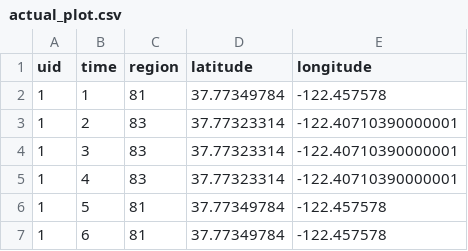
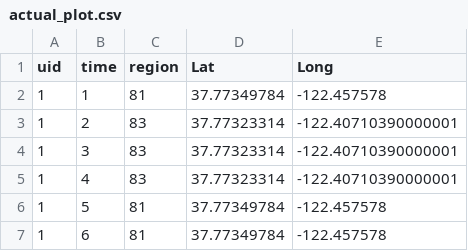
Before and after one commit to SiqiHuang18/capstone-data, a CSV file: actual_plot.csv, drawn as a sheet; only a part is shown.

Commit message:
Update actual_plot.csv

```diff
--- a/actual_plot.csv
+++ b/actual_plot.csv
@@ -1,2 +1,2 @@
-uid,time,region,latitude,longitude
+uid,time,region,Lat,Long
 1,1,81,37.77349784,-122.457578
```
